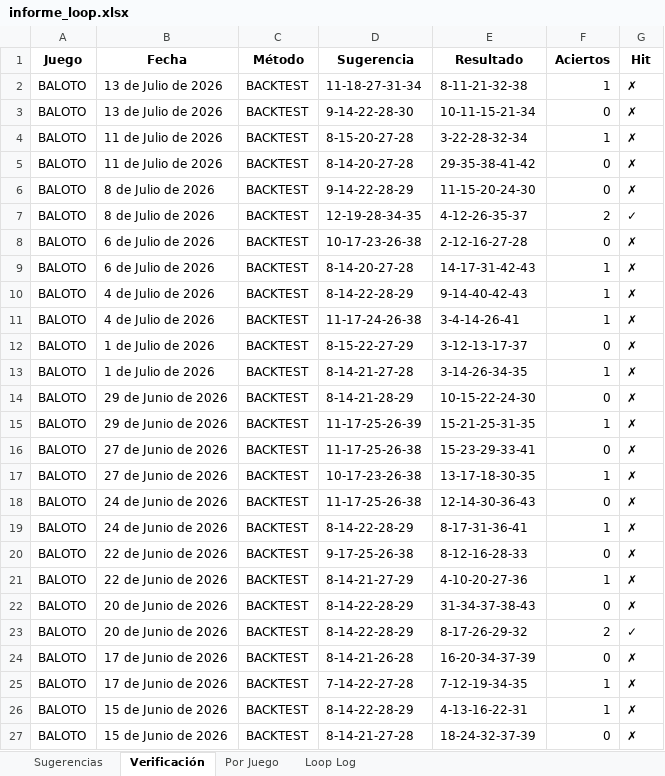
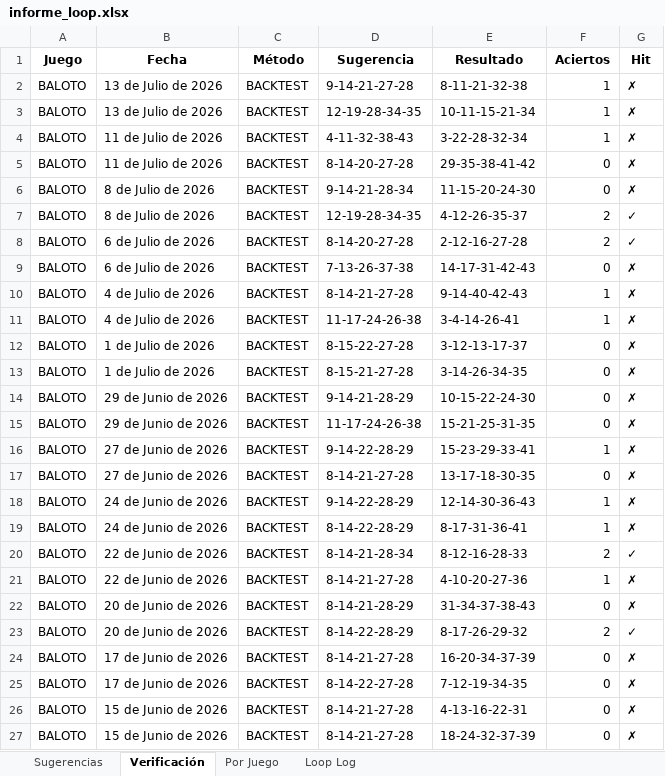
Before and after one commit to JorgeJuajinoy/lotterypython, an Excel workbook: reports/informe_loop.xlsx, sheet Verificación, drawn as a sheet; only a part is shown; values as stored, in another font and other column widths than the file's, no borders; the diff covers the shown part only; the diff names each change by its address in the sheet, - before the commit and + after, or states it on an @@ line.

```diff
--- a/reports/informe_loop.xlsx (sheet Verificación)
+++ b/reports/informe_loop.xlsx (sheet Verificación)
-D2 (Sugerencia): 11-18-27-31-34
+D2 (Sugerencia): 9-14-21-27-28
-D3 (Sugerencia): 9-14-22-28-30
+D3 (Sugerencia): 12-19-28-34-35
-F3 (Aciertos): 0
+F3 (Aciertos): 1
-D4 (Sugerencia): 8-15-20-27-28
+D4 (Sugerencia): 4-11-32-38-43
-D6 (Sugerencia): 9-14-22-28-29
+D6 (Sugerencia): 9-14-21-28-34
-D8 (Sugerencia): 10-17-23-26-38
+D8 (Sugerencia): 8-14-20-27-28
-F8 (Aciertos): 0
+F8 (Aciertos): 2
-G8 (Hit): ✗
+G8 (Hit): ✓
-D9 (Sugerencia): 8-14-20-27-28
+D9 (Sugerencia): 7-13-26-37-38
-F9 (Aciertos): 1
+F9 (Aciertos): 0
-D10 (Sugerencia): 8-14-22-28-29
+D10 (Sugerencia): 8-14-21-27-28
-D12 (Sugerencia): 8-15-22-27-29
+D12 (Sugerencia): 8-15-22-27-28
-D13 (Sugerencia): 8-14-21-27-28
+D13 (Sugerencia): 8-15-21-27-28
-F13 (Aciertos): 1
+F13 (Aciertos): 0
-D14 (Sugerencia): 8-14-21-28-29
+D14 (Sugerencia): 9-14-21-28-29
-D15 (Sugerencia): 11-17-25-26-39
+D15 (Sugerencia): 11-17-24-26-38
-F15 (Aciertos): 1
+F15 (Aciertos): 0
-D16 (Sugerencia): 11-17-25-26-38
+D16 (Sugerencia): 9-14-22-28-29
-F16 (Aciertos): 0
+F16 (Aciertos): 1
-D17 (Sugerencia): 10-17-23-26-38
+D17 (Sugerencia): 8-14-21-27-28
-F17 (Aciertos): 1
+F17 (Aciertos): 0
-D18 (Sugerencia): 11-17-25-26-38
+D18 (Sugerencia): 9-14-22-28-29
-F18 (Aciertos): 0
+F18 (Aciertos): 1
-D20 (Sugerencia): 9-17-25-26-38
+D20 (Sugerencia): 8-14-21-28-34
-F20 (Aciertos): 0
+F20 (Aciertos): 2
-G20 (Hit): ✗
+G20 (Hit): ✓
-D21 (Sugerencia): 8-14-21-27-29
+D21 (Sugerencia): 8-14-21-27-28
-D22 (Sugerencia): 8-14-22-28-29
+D22 (Sugerencia): 8-14-21-28-29
-D24 (Sugerencia): 8-14-21-26-28
+D24 (Sugerencia): 8-14-21-27-28
-D25 (Sugerencia): 7-14-22-27-28
+D25 (Sugerencia): 8-14-22-27-28
-F25:F26 (Aciertos): 1
+F25:F26 (Aciertos): 0
-D26 (Sugerencia): 8-14-22-28-29
+D26 (Sugerencia): 8-14-21-27-28
```
Also changed, not shown: 88 edited cells elsewhere in this sheet, sheet Loop Log, sheet Sugerencias, sheet Por Juego, data/baloto_300.xlsx, data/sugerencias_historico.xlsx, 4 other files.
